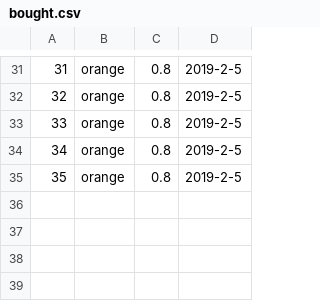
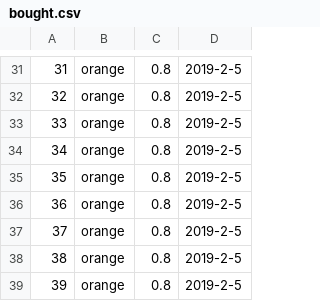
Before and after one commit to Sander-317/superpy, a CSV file: data/bought.csv, drawn as a sheet; only a part is shown, gaps mark what is left out.

```diff
--- a/data/bought.csv
+++ b/data/bought.csv
@@ -35 +35,5 @@
 35,orange,0.8,2019-2-5
+36,orange,0.8,2019-2-5
+37,orange,0.8,2019-2-5
+38,orange,0.8,2019-2-5
+39,orange,0.8,2019-2-5
```
Also changed, not shown: 2 other files.
